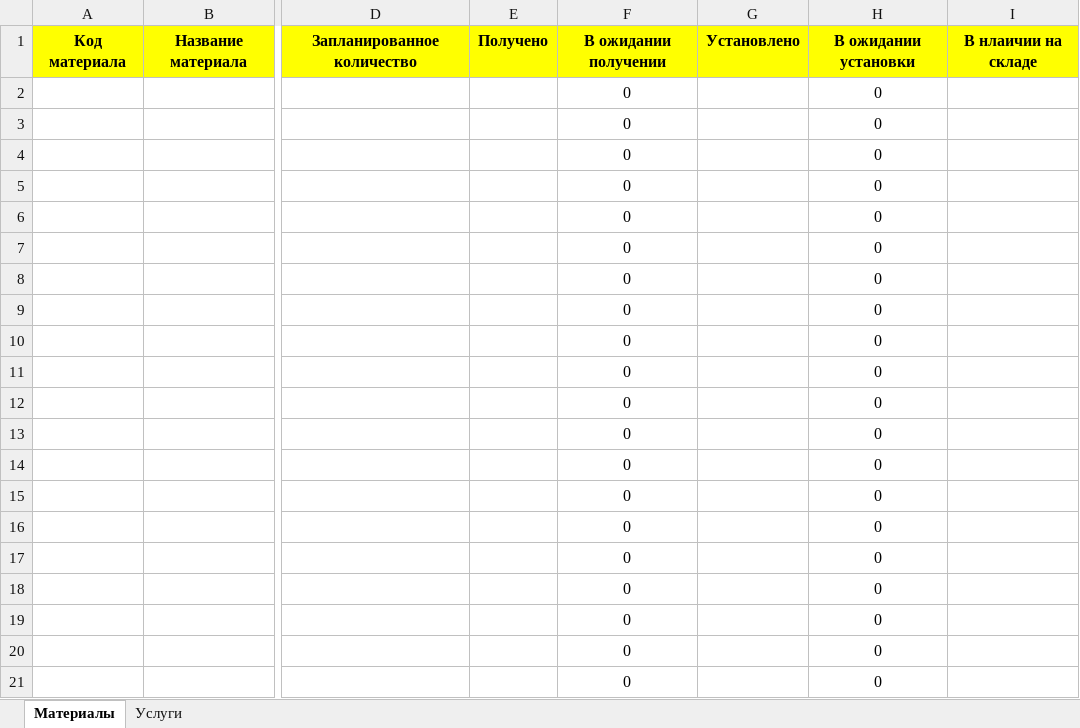
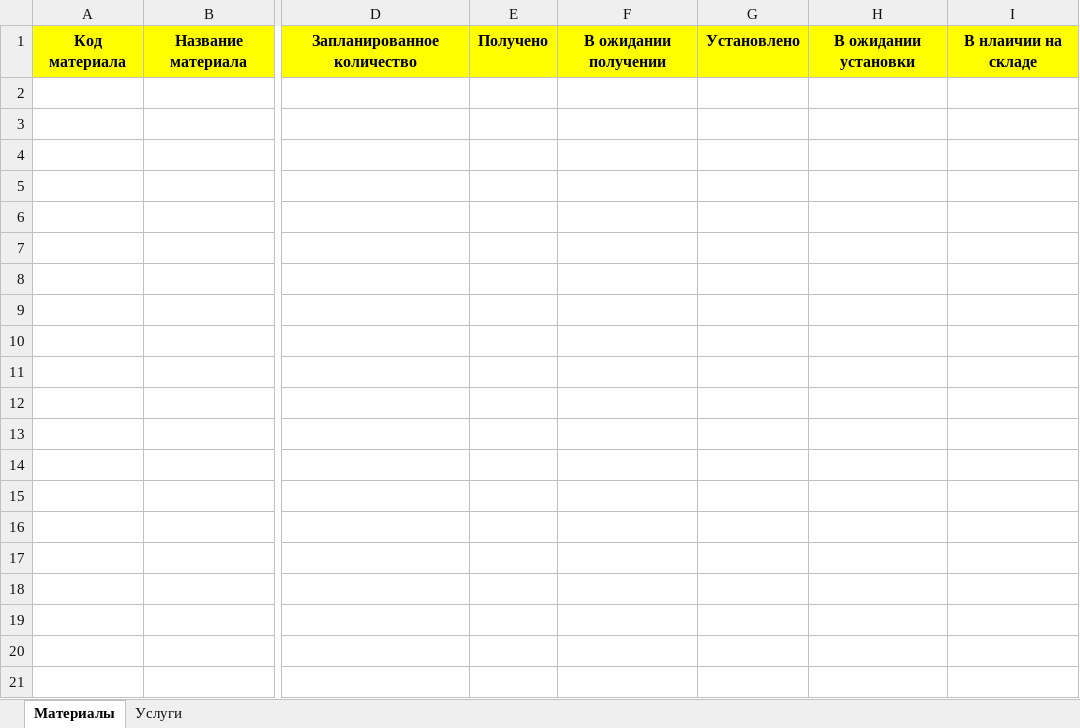
Before and after one commit to abdbuzurg/tgem-backend, an Excel workbook: pkg/excels/templates/Прогресс Проекта.xlsx, sheet Материалы, drawn as a sheet; only a part is shown, gaps mark what is left out; values as stored, in another font and other column widths than the file's, no borders; rows hold the shown columns only; the diff covers the shown part only; the diff names each change by its address in the sheet, - before the commit and + after, or states it on an @@ line.

```diff
--- a/pkg/excels/templates/Прогресс Проекта.xlsx (sheet Материалы)
+++ b/pkg/excels/templates/Прогресс Проекта.xlsx (sheet Материалы)
-row 2:  |  |  |  | 0 |  | 0
-row 3:  |  |  |  | 0 |  | 0
-row 4:  |  |  |  | 0 |  | 0
-row 5:  |  |  |  | 0 |  | 0
-row 6:  |  |  |  | 0 |  | 0
-row 7:  |  |  |  | 0 |  | 0
-row 8:  |  |  |  | 0 |  | 0
-row 9:  |  |  |  | 0 |  | 0
-row 10:  |  |  |  | 0 |  | 0
-row 11:  |  |  |  | 0 |  | 0
-row 12:  |  |  |  | 0 |  | 0
-row 13:  |  |  |  | 0 |  | 0
-row 14:  |  |  |  | 0 |  | 0
-row 15:  |  |  |  | 0 |  | 0
-row 16:  |  |  |  | 0 |  | 0
-row 17:  |  |  |  | 0 |  | 0
-row 18:  |  |  |  | 0 |  | 0
-row 19:  |  |  |  | 0 |  | 0
-row 20:  |  |  |  | 0 |  | 0
-row 21:  |  |  |  | 0 |  | 0
```
Also changed, not shown: 13 removed rows elsewhere in this sheet, 7 other files.
